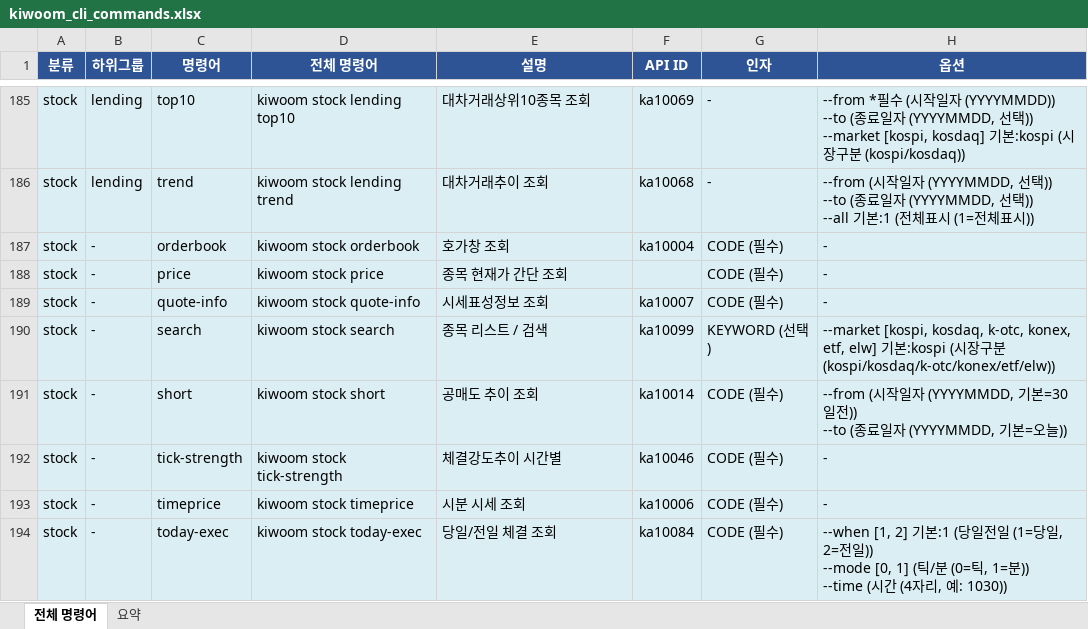
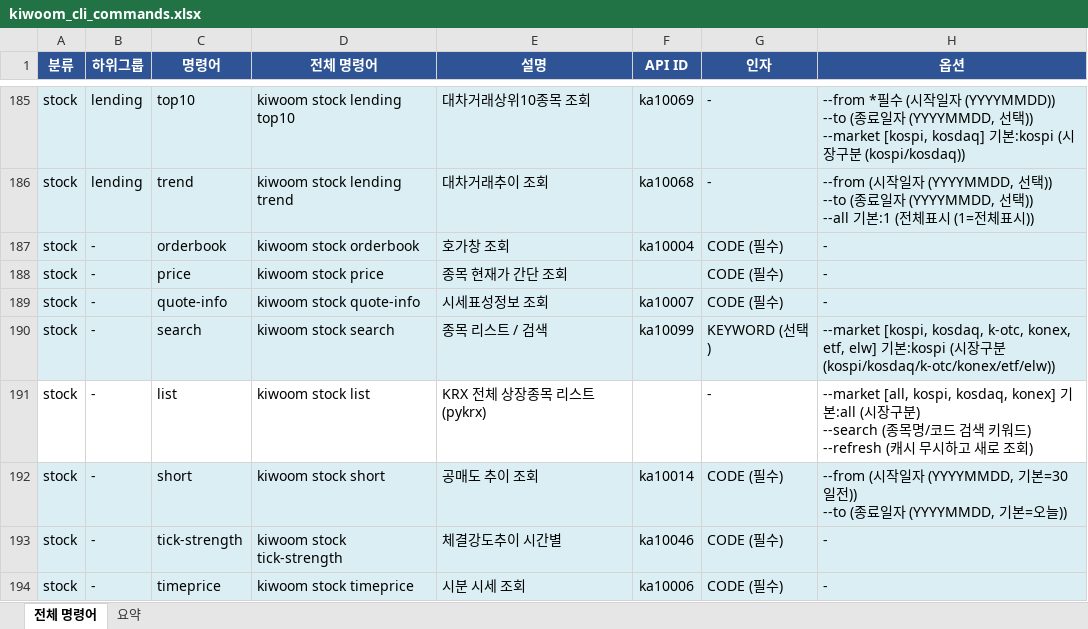
Before and after one commit to gejyn14/kiwoom-cli, an Excel workbook: kiwoom_cli_commands.xlsx, sheet 전체 명령어, drawn as a sheet; only a part is shown, gaps mark what is left out; the shorter side is filled out with more unchanged rows; values as stored, in another font and other column widths than the file's, no borders; ↵ is a line break in a cell; the diff names each change by its address in the sheet, - before the commit and + after, or states it on an @@ line.

```diff
--- a/kiwoom_cli_commands.xlsx (sheet 전체 명령어)
+++ b/kiwoom_cli_commands.xlsx (sheet 전체 명령어)
+row 191: stock | - | list | kiwoom stock list | KRX 전체 상장종목 리스트 (pykrx) |  | - | --market [all, kospi, kosdaq, konex] 기본:all (시장구분) ↵ --search (종목명/코드 검색 키워드) ↵ --refresh (캐시 무시하고 새로 조회)
```
Also changed, not shown: sheet 요약, 1 other file.
